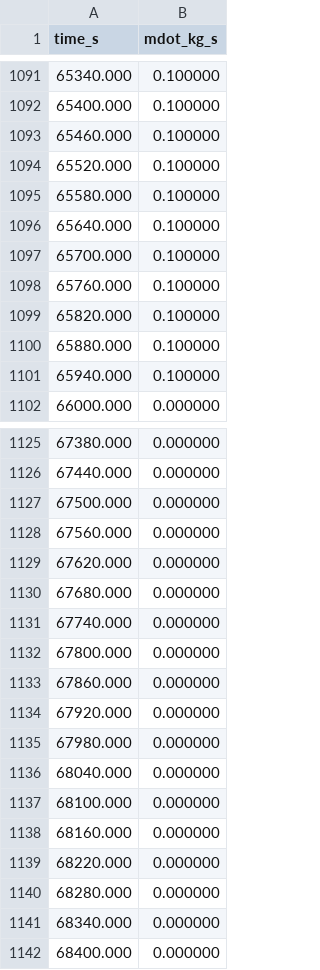
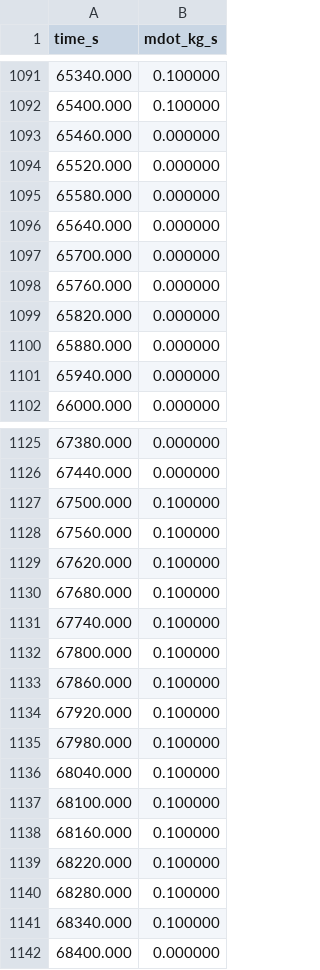
Before and after one commit to ThyanRevolter/water-heater-model, a CSV file: output/data/draw_profiles/sink.csv, drawn as a sheet; only a part is shown, gaps mark what is left out; the diff covers the shown part only.

```diff
--- a/output/data/draw_profiles/sink.csv
+++ b/output/data/draw_profiles/sink.csv
@@ -1092,11 +1092,11 @@ time_s,mdot_kg_s
 65400.000,0.100000
-65460.000,0.100000
-65520.000,0.100000
-65580.000,0.100000
-65640.000,0.100000
-65700.000,0.100000
-65760.000,0.100000
-65820.000,0.100000
-65880.000,0.100000
-65940.000,0.100000
+65460.000,0.000000
+65520.000,0.000000
+65580.000,0.000000
+65640.000,0.000000
+65700.000,0.000000
+65760.000,0.000000
+65820.000,0.000000
+65880.000,0.000000
+65940.000,0.000000
 66000.000,0.000000
@@ -1126,17 +1126,17 @@ time_s,mdot_kg_s
 67440.000,0.000000
-67500.000,0.000000
-67560.000,0.000000
-67620.000,0.000000
-67680.000,0.000000
-67740.000,0.000000
-67800.000,0.000000
-67860.000,0.000000
-67920.000,0.000000
-67980.000,0.000000
-68040.000,0.000000
-68100.000,0.000000
-68160.000,0.000000
-68220.000,0.000000
-68280.000,0.000000
-68340.000,0.000000
+67500.000,0.100000
+67560.000,0.100000
+67620.000,0.100000
+67680.000,0.100000
+67740.000,0.100000
+67800.000,0.100000
+67860.000,0.100000
+67920.000,0.100000
+67980.000,0.100000
+68040.000,0.100000
+68100.000,0.100000
+68160.000,0.100000
+68220.000,0.100000
+68280.000,0.100000
+68340.000,0.100000
 68400.000,0.000000
```
Also changed, not shown: 16 edited cells elsewhere in this file, output/data/draw_profiles/faucet.csv, output/data/draw_profiles/shower.csv, 9 other files.
